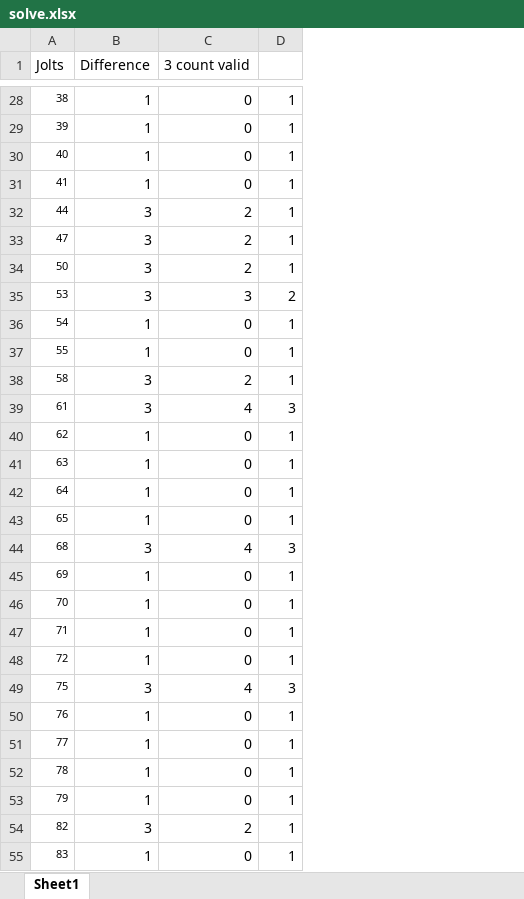
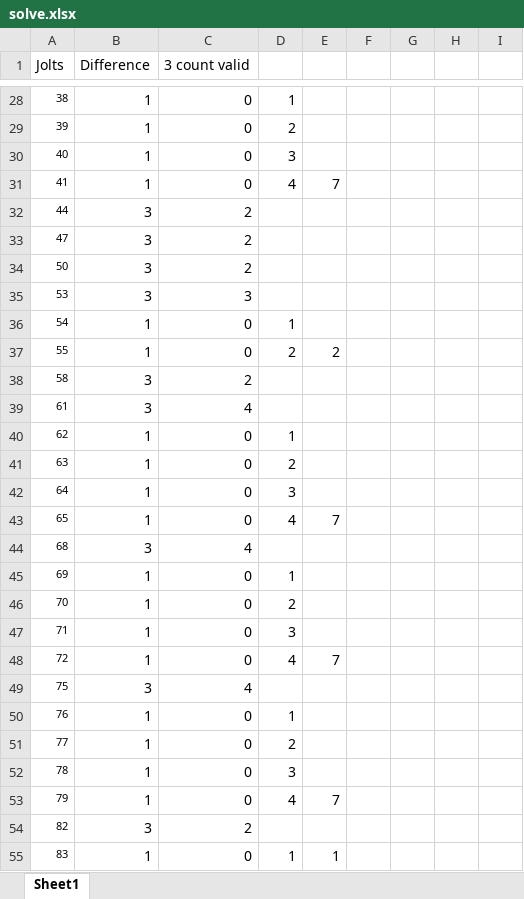
Before and after one commit to rncole/adventofcode, an Excel workbook: 10/solve.xlsx, sheet Sheet1, drawn as a sheet; only a part is shown, gaps mark what is left out; values as stored, in another font and other column widths than the file's, no borders; the diff covers the shown part only; the diff names each change by its address in the sheet, - before the commit and + after, or states it on an @@ line.

```diff
--- a/10/solve.xlsx (sheet Sheet1)
+++ b/10/solve.xlsx (sheet Sheet1)
+column E, rows 31-55: 7 |  |  |  |  |  | 2 |  |  |  |  |  | 7 |  |  |  |  | 7 |  |  |  |  | 7 |  | 1
+column F, empty
+column G, empty
+column H, empty
+column I, empty
-D29: 1
+D29: 2
-D30: 1
+D30: 3
-D31: 1
+D31: 4
-D32:D34: 1
+D32:D34: (empty)
-D35: 2
+D35: (empty)
-D37: 1
+D37: 2
-D38: 1
+D38: (empty)
-D39: 3
+D39: (empty)
-D41: 1
+D41: 2
-D42: 1
+D42: 3
-D43: 1
+D43: 4
-D44: 3
+D44: (empty)
-D46: 1
+D46: 2
-D47: 1
+D47: 3
-D48: 1
+D48: 4
-D49: 3
+D49: (empty)
-D51: 1
+D51: 2
-D52: 1
+D52: 3
-D53: 1
+D53: 4
-D54: 1
+D54: (empty)
```
Also changed, not shown: 1 added row, 54 edited cells, cell formats and merged cells elsewhere in this sheet, formulas that keep their value, 3 other files.
